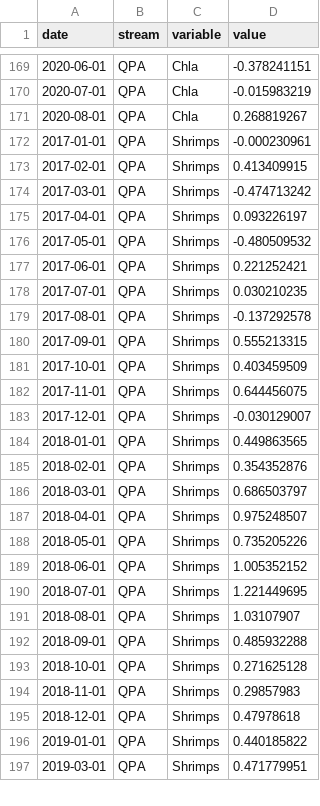
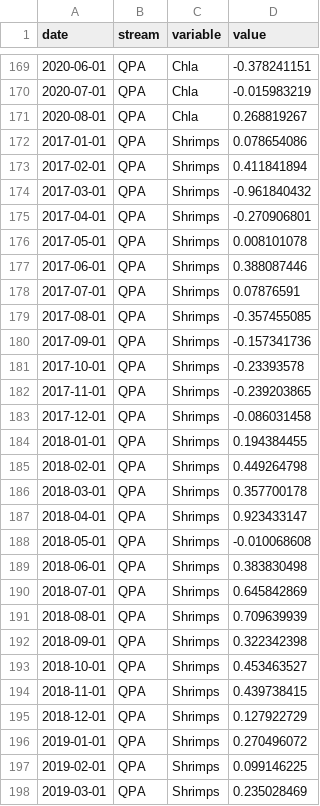
Before and after one commit to PEGutierrezF/StreamStability-IrMaria, a CSV file: data/Trajectories.csv, drawn as a sheet; only a part is shown, gaps mark what is left out; the diff covers the shown part only.

Commit message:
update data

```diff
--- a/data/Trajectories.csv
+++ b/data/Trajectories.csv
@@ -171,27 +171,28 @@ date,stream,variable,value
 2020-08-01,QPA,Chla,0.268819267
-2017-01-01,QPA,Shrimps,-0.000230961
-2017-02-01,QPA,Shrimps,0.413409915
-2017-03-01,QPA,Shrimps,-0.474713242
-2017-04-01,QPA,Shrimps,0.093226197
-2017-05-01,QPA,Shrimps,-0.480509532
-2017-06-01,QPA,Shrimps,0.221252421
-2017-07-01,QPA,Shrimps,0.030210235
-2017-08-01,QPA,Shrimps,-0.137292578
-2017-09-01,QPA,Shrimps,0.555213315
-2017-10-01,QPA,Shrimps,0.403459509
-2017-11-01,QPA,Shrimps,0.644456075
-2017-12-01,QPA,Shrimps,-0.030129007
-2018-01-01,QPA,Shrimps,0.449863565
-2018-02-01,QPA,Shrimps,0.354352876
-2018-03-01,QPA,Shrimps,0.686503797
-2018-04-01,QPA,Shrimps,0.975248507
-2018-05-01,QPA,Shrimps,0.735205226
-2018-06-01,QPA,Shrimps,1.005352152
-2018-07-01,QPA,Shrimps,1.221449695
-2018-08-01,QPA,Shrimps,1.03107907
-2018-09-01,QPA,Shrimps,0.485932288
-2018-10-01,QPA,Shrimps,0.271625128
-2018-11-01,QPA,Shrimps,0.29857983
-2018-12-01,QPA,Shrimps,0.47978618
-2019-01-01,QPA,Shrimps,0.440185822
-2019-03-01,QPA,Shrimps,0.471779951
+2017-01-01,QPA,Shrimps,0.078654086
+2017-02-01,QPA,Shrimps,0.411841894
+2017-03-01,QPA,Shrimps,-0.961840432
+2017-04-01,QPA,Shrimps,-0.270906801
+2017-05-01,QPA,Shrimps,0.008101078
+2017-06-01,QPA,Shrimps,0.388087446
+2017-07-01,QPA,Shrimps,0.07876591
+2017-08-01,QPA,Shrimps,-0.357455085
+2017-09-01,QPA,Shrimps,-0.157341736
+2017-10-01,QPA,Shrimps,-0.23393578
+2017-11-01,QPA,Shrimps,-0.239203865
+2017-12-01,QPA,Shrimps,-0.086031458
+2018-01-01,QPA,Shrimps,0.194384455
+2018-02-01,QPA,Shrimps,0.449264798
+2018-03-01,QPA,Shrimps,0.357700178
+2018-04-01,QPA,Shrimps,0.923433147
+2018-05-01,QPA,Shrimps,-0.010068608
+2018-06-01,QPA,Shrimps,0.383830498
+2018-07-01,QPA,Shrimps,0.645842869
+2018-08-01,QPA,Shrimps,0.709639939
+2018-09-01,QPA,Shrimps,0.322342398
+2018-10-01,QPA,Shrimps,0.453463527
+2018-11-01,QPA,Shrimps,0.439738415
+2018-12-01,QPA,Shrimps,0.127922729
+2019-01-01,QPA,Shrimps,0.270496072
+2019-02-01,QPA,Shrimps,0.099146225
+2019-03-01,QPA,Shrimps,0.235028469
```
Also changed, not shown: 51 edited cells elsewhere in this file.
